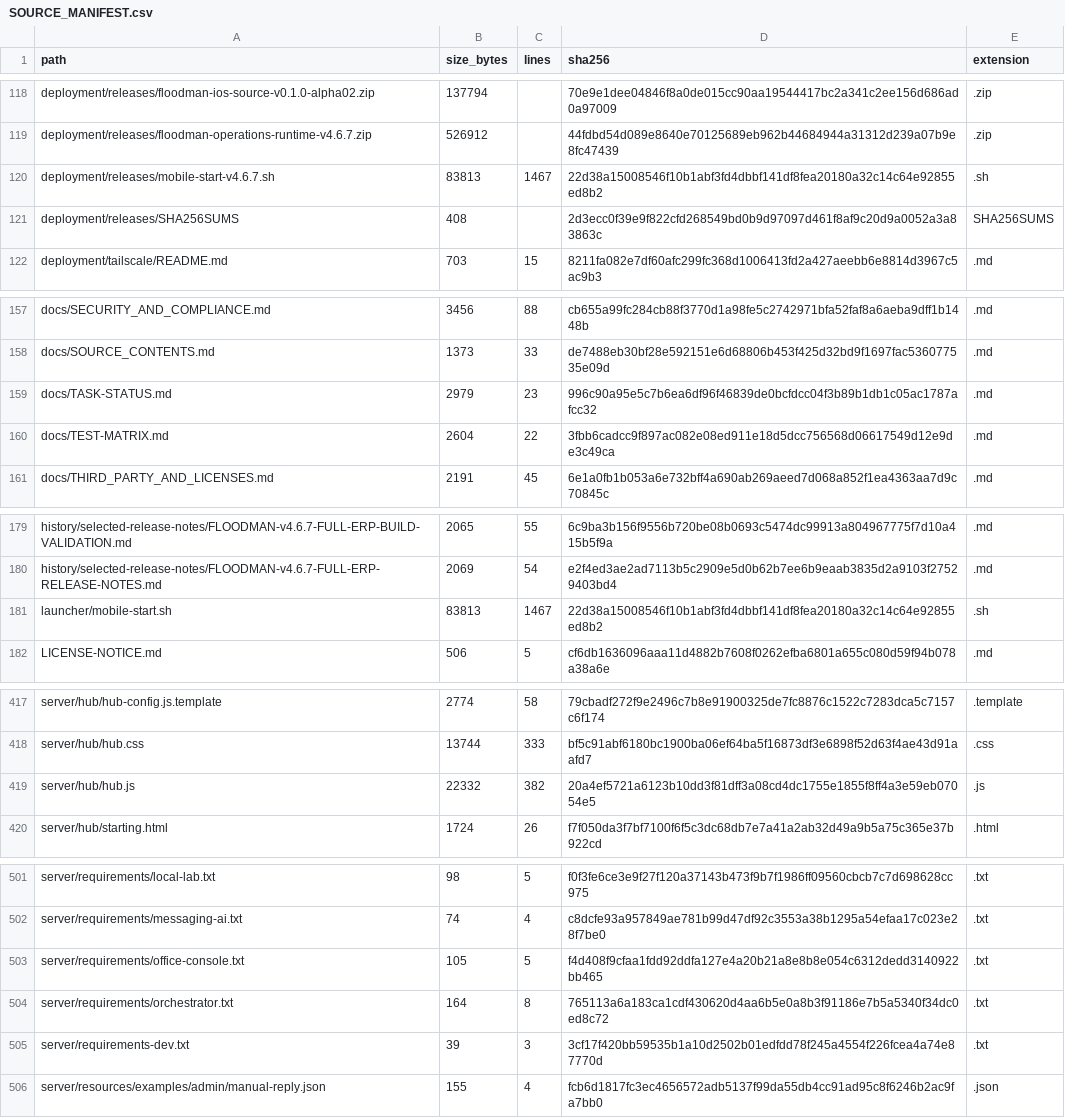
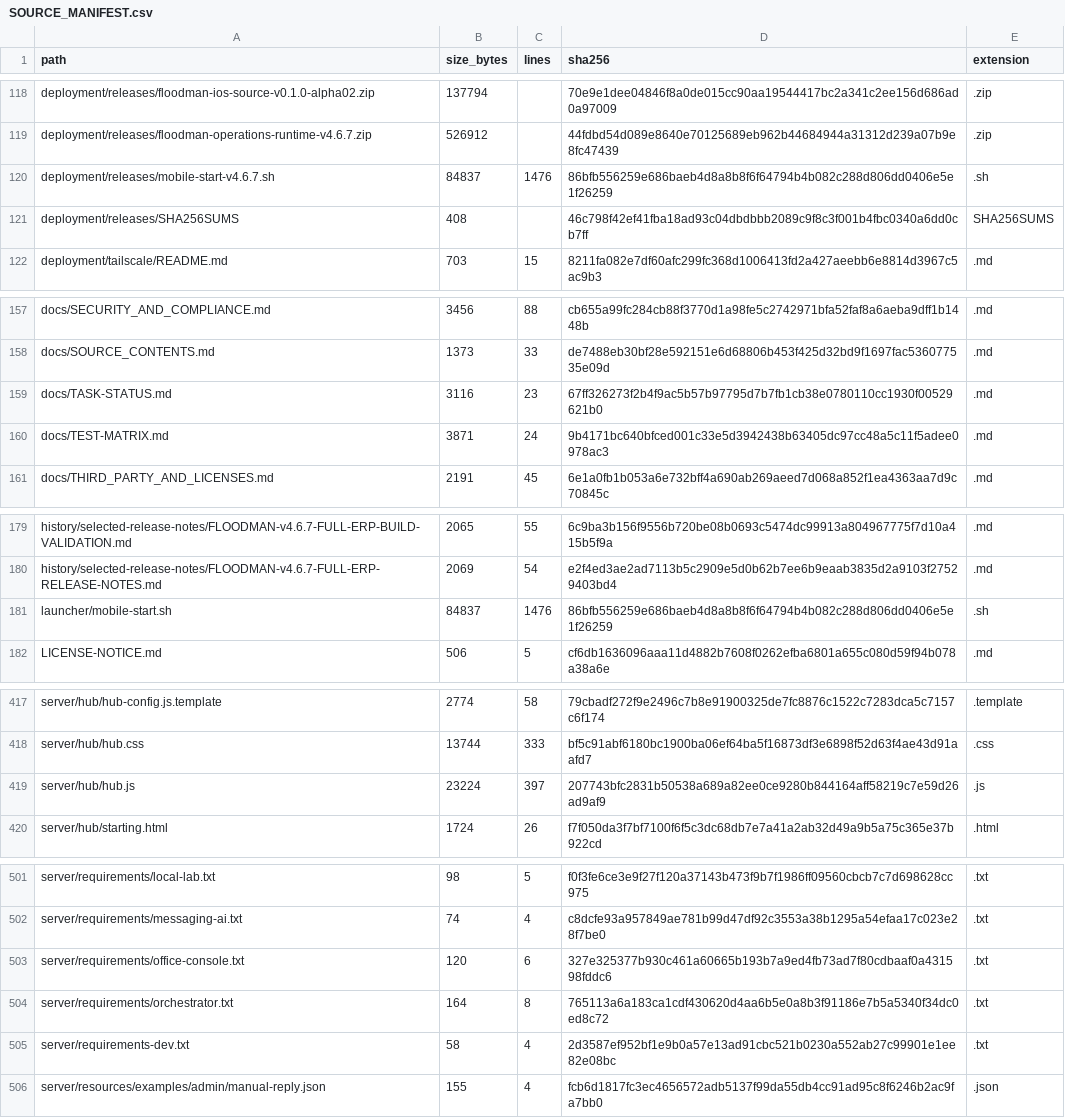
Before and after one commit to TheNINJALLO/floodman-business-suite-aio, a CSV file: docs/generated/SOURCE_MANIFEST.csv, drawn as a sheet; only a part is shown, gaps mark what is left out; the diff covers the shown part only.

```diff
--- a/docs/generated/SOURCE_MANIFEST.csv
+++ b/docs/generated/SOURCE_MANIFEST.csv
@@ -119,4 +119,4 @@ deployment/releases/floodman-ios-source-v0.1.0-alpha02.zip,137794,,70e9e1dee0484
 deployment/releases/floodman-operations-runtime-v4.6.7.zip,526912,,44fdbd54d089e8640e70125689eb962b44684944a31312d239a07b9e8fc47439,.zip
-deployment/releases/mobile-start-v4.6.7.sh,83813,1467,22d38a15008546f10b1abf3fd4dbbf141df8fea20180a32c14c64e92855ed8b2,.sh
-deployment/releases/SHA256SUMS,408,,2d3ecc0f39e9f822cfd268549bd0b9d97097d461f8af9c20d9a0052a3a83863c,SHA256SUMS
+deployment/releases/mobile-start-v4.6.7.sh,84837,1476,86bfb556259e686baeb4d8a8b8f6f64794b4b082c288d806dd0406e5e1f26259,.sh
+deployment/releases/SHA256SUMS,408,,46c798f42ef41fba18ad93c04dbdbbb2089c9f8c3f001b4fbc0340a6dd0cb7ff,SHA256SUMS
 deployment/tailscale/README.md,703,15,8211fa082e7df60afc299fc368d1006413fd2a427aeebb6e8814d3967c5ac9b3,.md
@@ -158,4 +158,4 @@ docs/SECURITY_AND_COMPLIANCE.md,3456,88,cb655a99fc284cb88f3770d1a98fe5c2742971bf
 docs/SOURCE_CONTENTS.md,1373,33,de7488eb30bf28e592151e6d68806b453f425d32bd9f1697fac536077535e09d,.md
-docs/TASK-STATUS.md,2979,23,996c90a95e5c7b6ea6df96f46839de0bcfdcc04f3b89b1db1c05ac1787afcc32,.md
-docs/TEST-MATRIX.md,2604,22,3fbb6cadcc9f897ac082e08ed911e18d5dcc756568d06617549d12e9de3c49ca,.md
+docs/TASK-STATUS.md,3116,23,67ff326273f2b4f9ac5b57b97795d7b7fb1cb38e0780110cc1930f00529621b0,.md
+docs/TEST-MATRIX.md,3871,24,9b4171bc640bfced001c33e5d3942438b63405dc97cc48a5c11f5adee0978ac3,.md
 docs/THIRD_PARTY_AND_LICENSES.md,2191,45,6e1a0fb1b053a6e732bff4a690ab269aeed7d068a852f1ea4363aa7d9c70845c,.md
@@ -180,3 +180,3 @@ history/selected-release-notes/FLOODMAN-v4.6.7-FULL-ERP-BUILD-VALIDATION.md,2065
 history/selected-release-notes/FLOODMAN-v4.6.7-FULL-ERP-RELEASE-NOTES.md,2069,54,e2f4ed3ae2ad7113b5c2909e5d0b62b7ee6b9eaab3835d2a9103f27529403bd4,.md
-launcher/mobile-start.sh,83813,1467,22d38a15008546f10b1abf3fd4dbbf141df8fea20180a32c14c64e92855ed8b2,.sh
+launcher/mobile-start.sh,84837,1476,86bfb556259e686baeb4d8a8b8f6f64794b4b082c288d806dd0406e5e1f26259,.sh
 LICENSE-NOTICE.md,506,5,cf6db1636096aaa11d4882b7608f0262efba6801a655c080d59f94b078a38a6e,.md
@@ -418,3 +418,3 @@ server/hub/hub-config.js.template,2774,58,79cbadf272f9e2496c7b8e91900325de7fc887
 server/hub/hub.css,13744,333,bf5c91abf6180bc1900ba06ef64ba5f16873df3e6898f52d63f4ae43d91aafd7,.css
-server/hub/hub.js,22332,382,20a4ef5721a6123b10dd3f81dff3a08cd4dc1755e1855f8ff4a3e59eb07054e5,.js
+server/hub/hub.js,23224,397,207743bfc2831b50538a689a82ee0ce9280b844164aff58219c7e59d26ad9af9,.js
 server/hub/starting.html,1724,26,f7f050da3f7bf7100f6f5c3dc68db7e7a41a2ab32d49a9b5a75c365e37b922cd,.html
@@ -502,5 +502,5 @@ server/requirements/local-lab.txt,98,5,f0f3fe6ce3e9f27f120a37143b473f9b7f1986ff0
 server/requirements/messaging-ai.txt,74,4,c8dcfe93a957849ae781b99d47df92c3553a38b1295a54efaa17c023e28f7be0,.txt
-server/requirements/office-console.txt,105,5,f4d408f9cfaa1fdd92ddfa127e4a20b21a8e8b8e054c6312dedd3140922bb465,.txt
+server/requirements/office-console.txt,120,6,327e325377b930c461a60665b193b7a9ed4fb73ad7f80cdbaaf0a431598fddc6,.txt
 server/requirements/orchestrator.txt,164,8,765113a6a183ca1cdf430620d4aa6b5e0a8b3f91186e7b5a5340f34dc0ed8c72,.txt
-server/requirements-dev.txt,39,3,3cf17f420bb59535b1a10d2502b01edfdd78f245a4554f226fcea4a74e87770d,.txt
+server/requirements-dev.txt,58,4,2d3587ef952bf1e9b0a57e13ad91cbc521b0230a552ab27c99901e1ee82e08bc,.txt
 server/resources/examples/admin/manual-reply.json,155,4,fcb6d1817fc3ec4656572adb5137f99da55db4cc91ad95c8f6246b2ac9fa7bb0,.json
```
Also changed, not shown: 1 added row and 33 edited cells elsewhere in this file, docs/generated/API_ROUTE_INVENTORY.csv, 23 other files.
